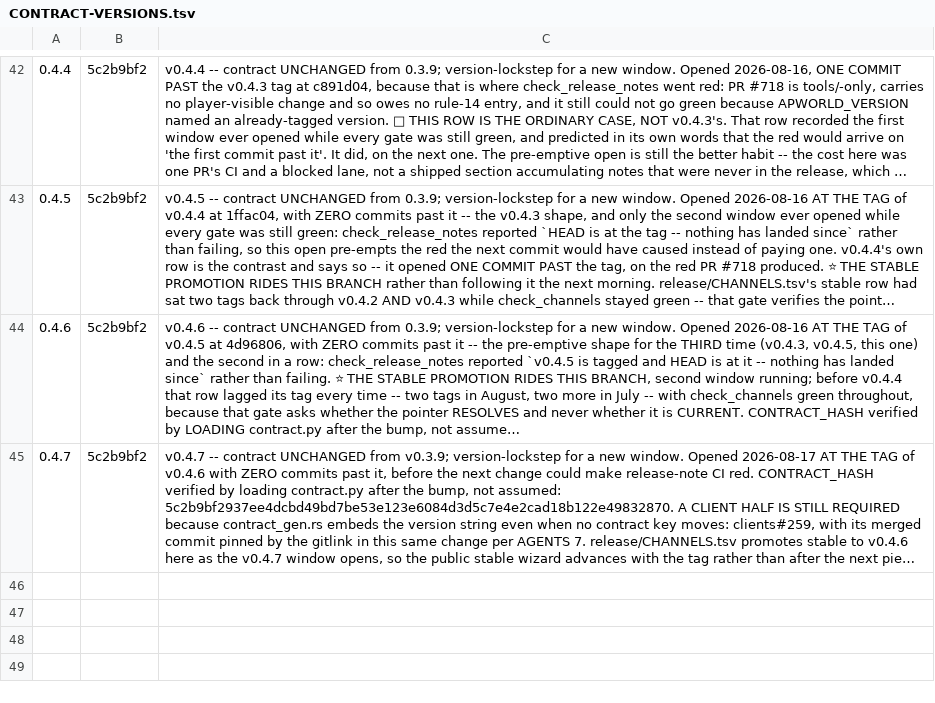
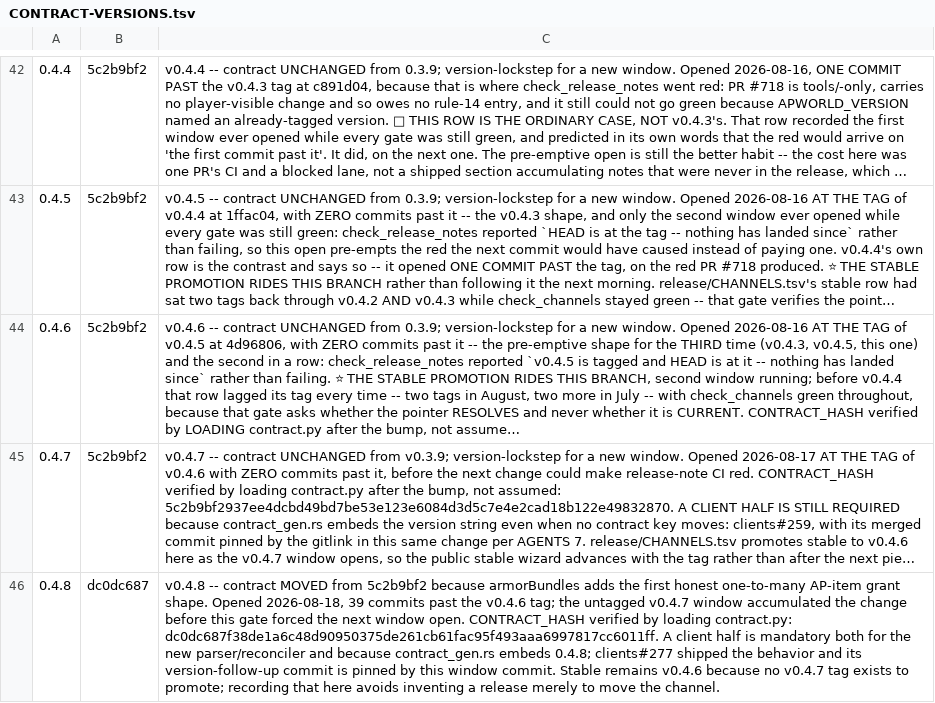
Before and after one commit to 4laric/er-archipelago, a TSV file: release/CONTRACT-VERSIONS.tsv, drawn as a sheet; only a part is shown, gaps mark what is left out; long unchanged cells end in …; the diff names each change by its address in the sheet, - before the commit and + after, or states it on an @@ line.

Commit message:
Open the v0.4.8 release window

```diff
--- a/release/CONTRACT-VERSIONS.tsv
+++ b/release/CONTRACT-VERSIONS.tsv
+row 46: 0.4.8 | dc0dc687 | v0.4.8 -- contract MOVED from 5c2b9bf2 because armorBundles adds the first honest one-to-many AP-item grant shape. Opened 2026-08-18, 39 commits past the v0.4.6 tag; the untagged v0.4.7 window accumulated the change before this gate forced the next window open. CONTRACT_HASH verified by loading contract.py: dc0dc687f38de1a6c48d90950375de261cb61fac95f493aaa6997817cc6011ff. A client half is mandatory both for the new parser/reconciler and because contract_gen.rs embeds 0.4.8; clients#277 shipped the behavior and its version-follow-up commit is pinned by this window commit. Stable remains v0.4.6 because no v0.4.7 tag exists to promote; recording that here avoids inventing a release merely to move the channel.
```
Also changed, not shown: release/CHANNELS.tsv, 6 other files.
